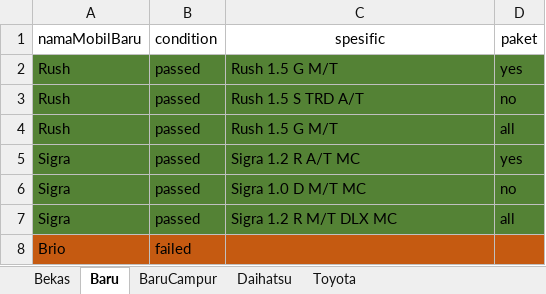
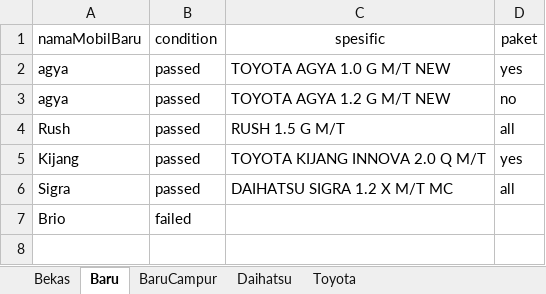
Before and after one commit to qcaccompanies/ACC-ACCOne, an Excel workbook: CariMobilBekasMarketplace.xlsx, sheet Baru, drawn as a sheet; values as stored, in another font and other column widths than the file's, no borders; removed rows and columns are numbered as before the commit, all else as after; the diff names each change by its address in the sheet, - before the commit and + after, or states it on an @@ line.

Commit message:
Login, Cari mobil baru, mobil baru campur

```diff
--- a/CariMobilBekasMarketplace.xlsx (sheet Baru)
+++ b/CariMobilBekasMarketplace.xlsx (sheet Baru)
-A2:A3 (namaMobilBaru): Rush
+A2:A3 (namaMobilBaru): agya
-A2:D5 fill: #548235
+A2:D5 fill: none
-C2 (spesific): Rush 1.5 G M/T
+C2 (spesific): TOYOTA AGYA 1.0 G M/T NEW
-C3 (spesific): Rush 1.5 S TRD A/T
+C3 (spesific): TOYOTA AGYA 1.2 G M/T NEW
-C4 (spesific): Rush 1.5 G M/T
+C4 (spesific): RUSH 1.5 G M/T
-A5 (namaMobilBaru): Sigra
+A5 (namaMobilBaru): Kijang
-C5 (spesific): Sigra 1.2 R A/T MC
+C5 (spesific): TOYOTA KIJANG INNOVA 2.0 Q M/T
-row 6: Sigra | passed | Sigra 1.0 D M/T MC | no
-A6:D6 fill: #548235
+A6:D6 fill: none
-C6 (spesific): Sigra 1.2 R M/T DLX MC
+C6 (spesific): DAIHATSU SIGRA 1.2 X M/T MC
-A7:D7 fill: #C55A11
+A7:D7 fill: none
```
Also changed, not shown: Login - ATS-19.xlsx, 20 other files.
